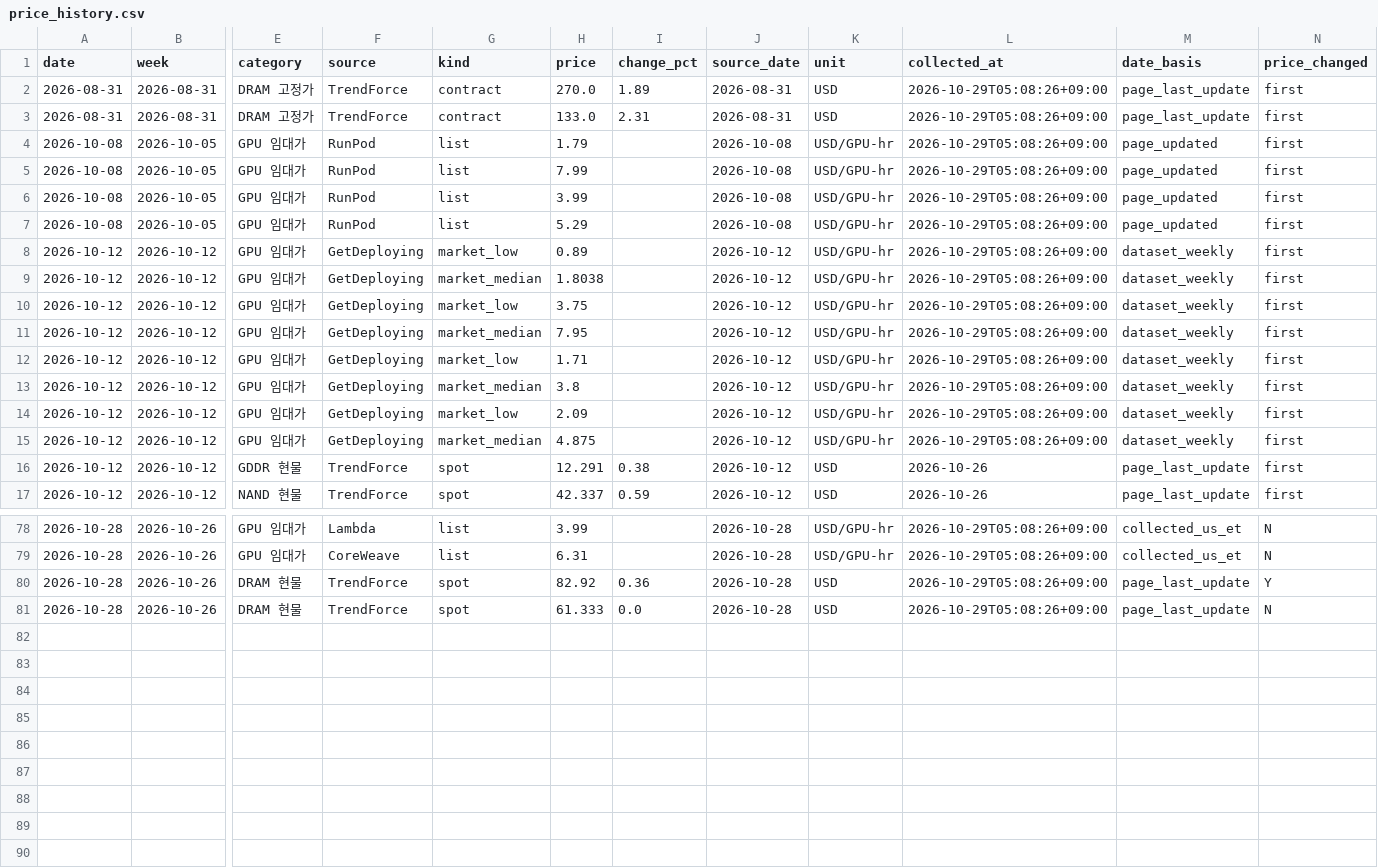
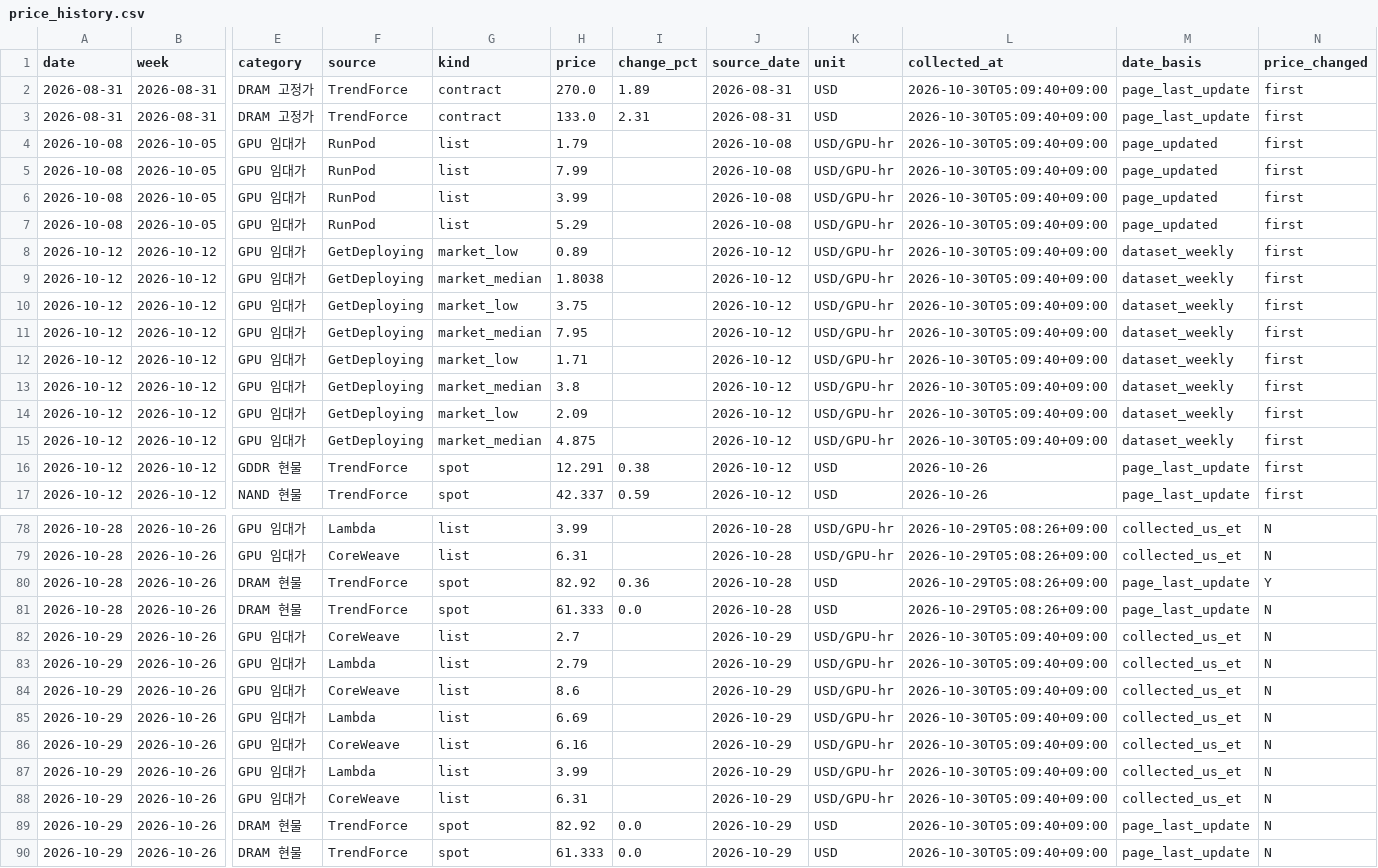
Before and after one commit to jhyang1920-spec/gpu-memory-price-tracker, a CSV file: price_data/price_history.csv, drawn as a sheet; only a part is shown, gaps mark what is left out; rows hold the shown columns only; the diff covers the shown part only; the diff names each change by its address in the sheet, - before the commit and + after, or states it on an @@ line.

```diff
--- a/price_data/price_history.csv
+++ b/price_data/price_history.csv
-L2:L15 (collected_at): 2026-10-29T05:08:26+09:00
+L2:L15 (collected_at): 2026-10-30T05:09:40+09:00
+row 82: 2026-10-29 | 2026-10-26 | GPU 임대가 | CoreWeave | list | 2.7 |  | 2026-10-29 | USD/GPU-hr | 2026-10-30T05:09:40+09:00 | collected_us_et | N
+row 83: 2026-10-29 | 2026-10-26 | GPU 임대가 | Lambda | list | 2.79 |  | 2026-10-29 | USD/GPU-hr | 2026-10-30T05:09:40+09:00 | collected_us_et | N
+row 84: 2026-10-29 | 2026-10-26 | GPU 임대가 | CoreWeave | list | 8.6 |  | 2026-10-29 | USD/GPU-hr | 2026-10-30T05:09:40+09:00 | collected_us_et | N
+row 85: 2026-10-29 | 2026-10-26 | GPU 임대가 | Lambda | list | 6.69 |  | 2026-10-29 | USD/GPU-hr | 2026-10-30T05:09:40+09:00 | collected_us_et | N
+row 86: 2026-10-29 | 2026-10-26 | GPU 임대가 | CoreWeave | list | 6.16 |  | 2026-10-29 | USD/GPU-hr | 2026-10-30T05:09:40+09:00 | collected_us_et | N
+row 87: 2026-10-29 | 2026-10-26 | GPU 임대가 | Lambda | list | 3.99 |  | 2026-10-29 | USD/GPU-hr | 2026-10-30T05:09:40+09:00 | collected_us_et | N
+row 88: 2026-10-29 | 2026-10-26 | GPU 임대가 | CoreWeave | list | 6.31 |  | 2026-10-29 | USD/GPU-hr | 2026-10-30T05:09:40+09:00 | collected_us_et | N
+row 89: 2026-10-29 | 2026-10-26 | DRAM 현물 | TrendForce | spot | 82.92 | 0.0 | 2026-10-29 | USD | 2026-10-30T05:09:40+09:00 | page_last_update | N
+row 90: 2026-10-29 | 2026-10-26 | DRAM 현물 | TrendForce | spot | 61.333 | 0.0 | 2026-10-29 | USD | 2026-10-30T05:09:40+09:00 | page_last_update | N
```
Also changed, not shown: 19 edited cells elsewhere in this file, 3 other files.
